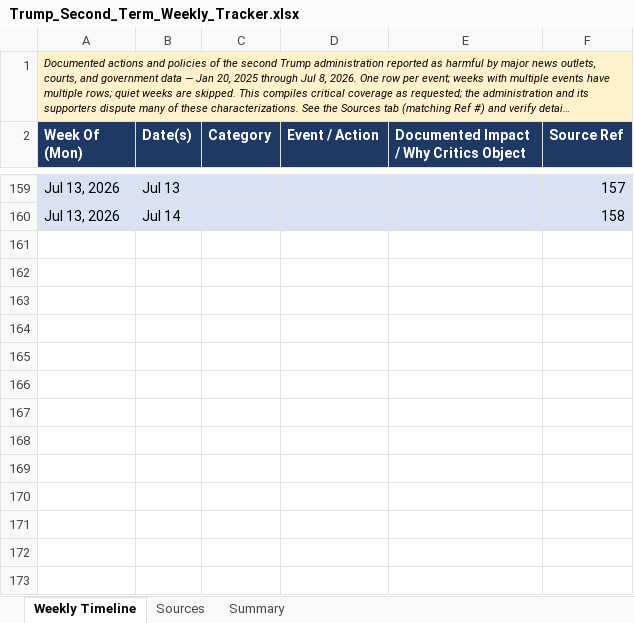
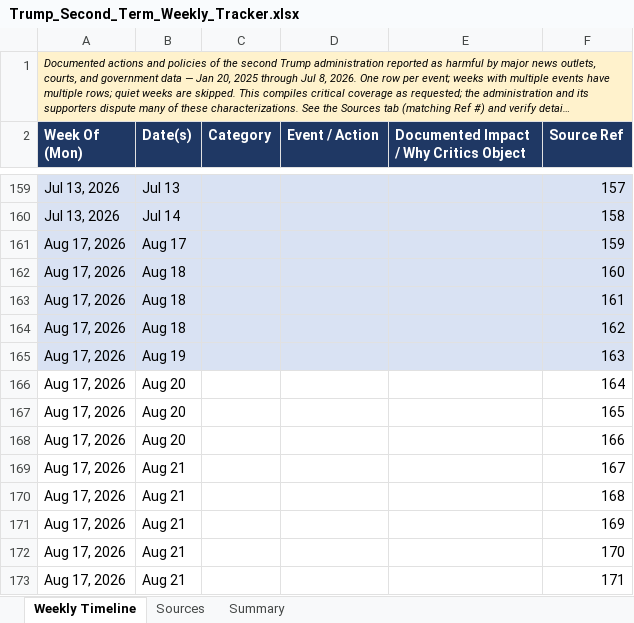
Before and after one commit to APhantomStranger/rights-left, an Excel workbook: data/Trump_Second_Term_Weekly_Tracker.xlsx, sheet Weekly Timeline, drawn as a sheet; only a part is shown, gaps mark what is left out; long unchanged cells end in …; values as stored, in another font and other column widths than the file's, no borders; charts and pictures not drawn; the diff names each change by its address in the sheet, - before the commit and + after, or states it on an @@ line.

```diff
--- a/data/Trump_Second_Term_Weekly_Tracker.xlsx (sheet Weekly Timeline)
+++ b/data/Trump_Second_Term_Weekly_Tracker.xlsx (sheet Weekly Timeline)
+row 161: Aug 17, 2026 | Aug 17 |  |  |  | 159
+row 162: Aug 17, 2026 | Aug 18 |  |  |  | 160
+row 163: Aug 17, 2026 | Aug 18 |  |  |  | 161
+row 164: Aug 17, 2026 | Aug 18 |  |  |  | 162
+row 165: Aug 17, 2026 | Aug 19 |  |  |  | 163
+row 166: Aug 17, 2026 | Aug 20 |  |  |  | 164
+row 167: Aug 17, 2026 | Aug 20 |  |  |  | 165
+row 168: Aug 17, 2026 | Aug 20 |  |  |  | 166
+row 169: Aug 17, 2026 | Aug 21 |  |  |  | 167
+row 170: Aug 17, 2026 | Aug 21 |  |  |  | 168
+row 171: Aug 17, 2026 | Aug 21 |  |  |  | 169
+row 172: Aug 17, 2026 | Aug 21 |  |  |  | 170
+row 173: Aug 17, 2026 | Aug 21 |  |  |  | 171
```
Also changed, not shown: sheet Sources, 2 other files.
